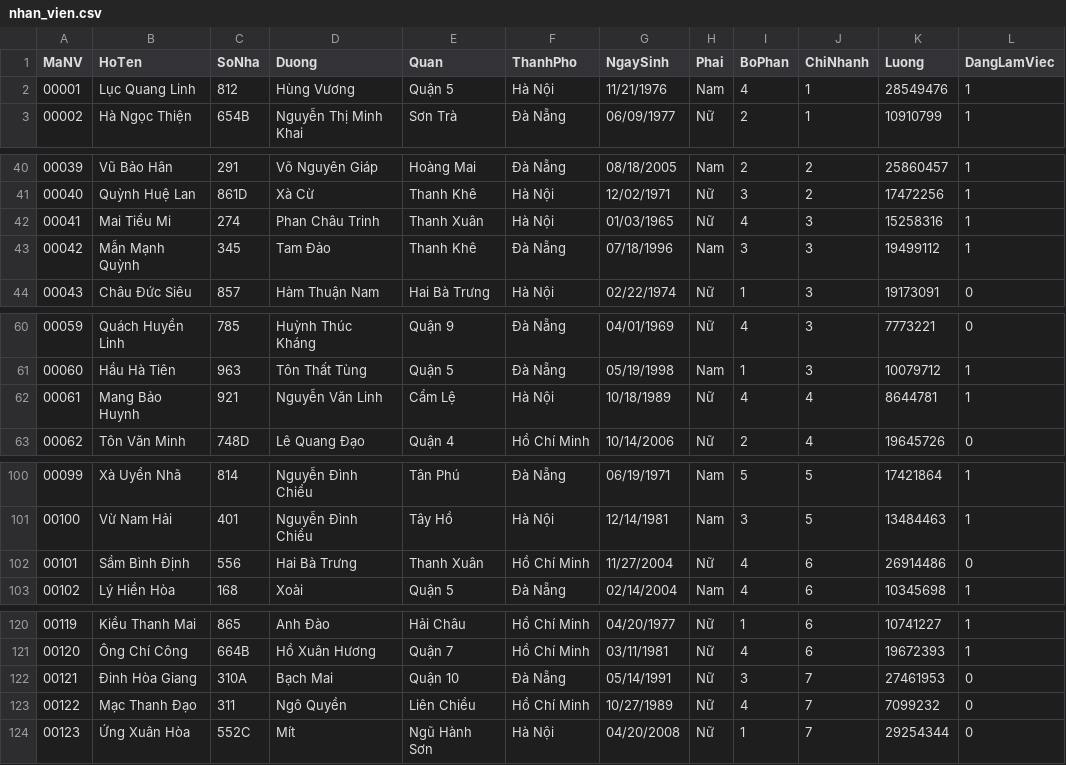
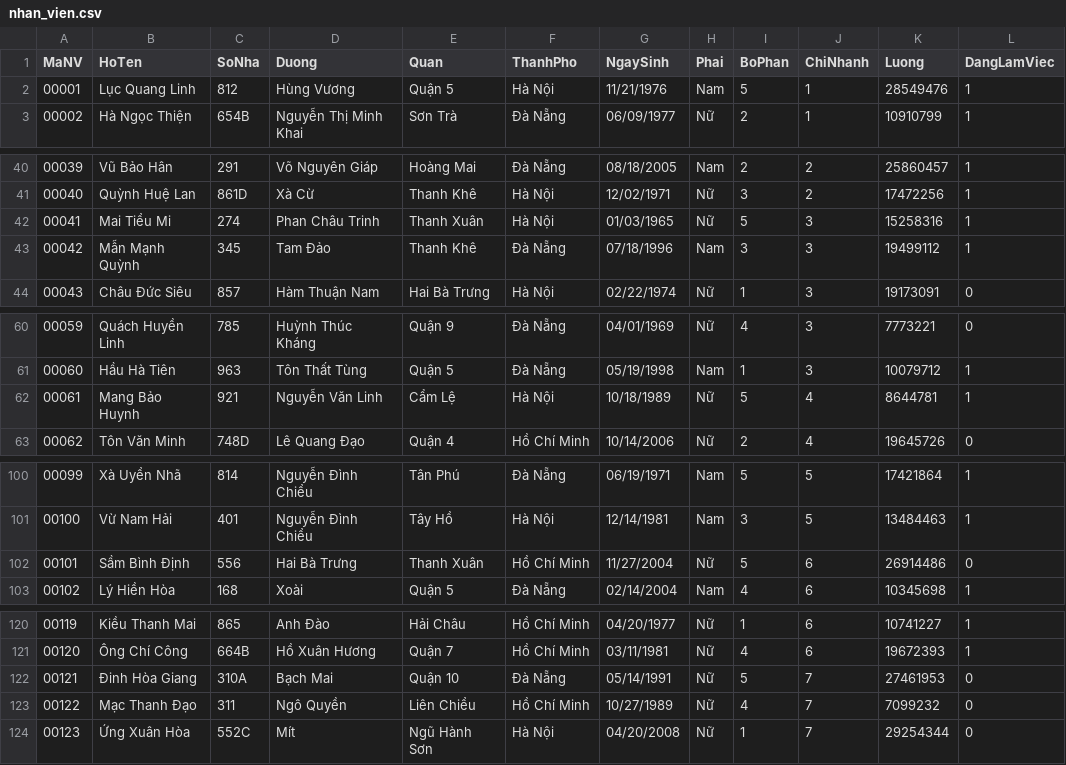
Before and after one commit to botbienn/Do-an-sushi-CSDL-22-1-nhom-10, a CSV file: main SQL/data gen/data_final/nhan_vien.csv, drawn as a sheet; only a part is shown, gaps mark what is left out; the diff covers the shown part only.

Commit message:
mfs actually did the normal datas, now for the phieudat

```diff
--- a/main SQL/data gen/data_final/nhan_vien.csv
+++ b/main SQL/data gen/data_final/nhan_vien.csv
@@ -1,3 +1,3 @@
 MaNV,HoTen,SoNha,Duong,Quan,ThanhPho,NgaySinh,Phai,BoPhan,ChiNhanh,Luong,DangLamViec
-00001,Lục Quang Linh,812,Hùng Vương,Quận 5,Hà Nội,11/21/1976,Nam,4,1,28549476,1
+00001,Lục Quang Linh,812,Hùng Vương,Quận 5,Hà Nội,11/21/1976,Nam,5,1,28549476,1
 00002,Hà Ngọc Thiện,654B,Nguyễn Thị Minh Khai,Sơn Trà,Đà Nẵng,06/09/1977,Nữ,2,1,10910799,1
@@ -41,3 +41,3 @@
 00040,Quỳnh Huệ Lan,861D,Xà Cừ,Thanh Khê,Hà Nội,12/02/1971,Nữ,3,2,17472256,1
-00041,Mai Tiểu Mi,274,Phan Châu Trinh,Thanh Xuân,Hà Nội,01/03/1965,Nữ,4,3,15258316,1
+00041,Mai Tiểu Mi,274,Phan Châu Trinh,Thanh Xuân,Hà Nội,01/03/1965,Nữ,5,3,15258316,1
 00042,Mẫn Mạnh Quỳnh,345,Tam Đảo,Thanh Khê,Đà Nẵng,07/18/1996,Nam,3,3,19499112,1
@@ -61,3 +61,3 @@
 00060,Hầu Hà Tiên,963,Tôn Thất Tùng,Quận 5,Đà Nẵng,05/19/1998,Nam,1,3,10079712,1
-00061,Mang Bảo Huynh,921,Nguyễn Văn Linh,Cẩm Lệ,Hà Nội,10/18/1989,Nữ,4,4,8644781,1
+00061,Mang Bảo Huynh,921,Nguyễn Văn Linh,Cẩm Lệ,Hà Nội,10/18/1989,Nữ,5,4,8644781,1
 00062,Tôn Văn Minh,748D,Lê Quang Đạo,Quận 4,Hồ Chí Minh,10/14/2006,Nữ,2,4,19645726,0
@@ -101,3 +101,3 @@
 00100,Vừ Nam Hải,401,Nguyễn Đình Chiểu,Tây Hồ,Hà Nội,12/14/1981,Nam,3,5,13484463,1
-00101,Sầm Bình Ðịnh,556,Hai Bà Trưng,Thanh Xuân,Hồ Chí Minh,11/27/2004,Nữ,4,6,26914486,0
+00101,Sầm Bình Ðịnh,556,Hai Bà Trưng,Thanh Xuân,Hồ Chí Minh,11/27/2004,Nữ,5,6,26914486,0
 00102,Lý Hiền Hòa,168,Xoài,Quận 5,Đà Nẵng,02/14/2004,Nam,4,6,10345698,1
@@ -121,3 +121,3 @@
 00120,Ông Chí Công,664B,Hồ Xuân Hương,Quận 7,Hồ Chí Minh,03/11/1981,Nữ,4,6,19672393,1
-00121,Đinh Hòa Giang,310A,Bạch Mai,Quận 10,Đà Nẵng,05/14/1991,Nữ,3,7,27461953,0
+00121,Đinh Hòa Giang,310A,Bạch Mai,Quận 10,Đà Nẵng,05/14/1991,Nữ,5,7,27461953,0
 00122,Mạc Thanh Ðạo,311,Ngô Quyền,Liên Chiểu,Hồ Chí Minh,10/27/1989,Nữ,4,7,7099232,0
```
Also changed, not shown: 7 edited cells elsewhere in this file, 2 other files.
